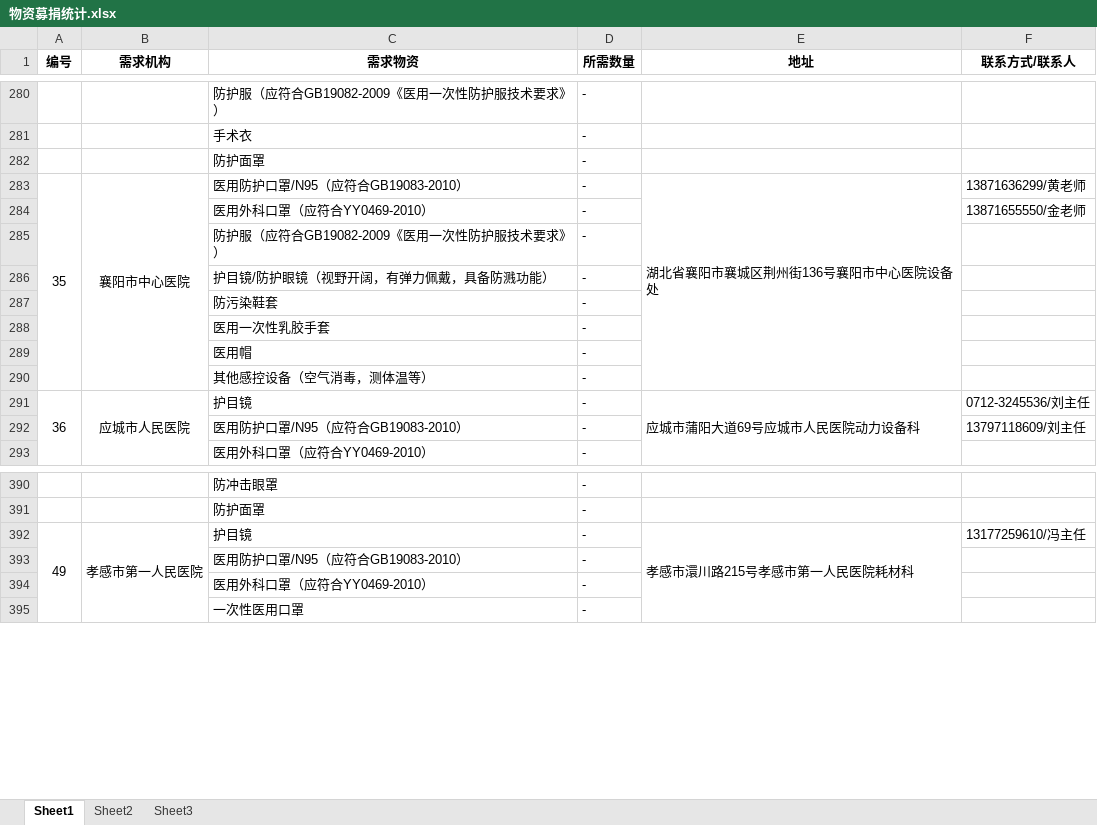
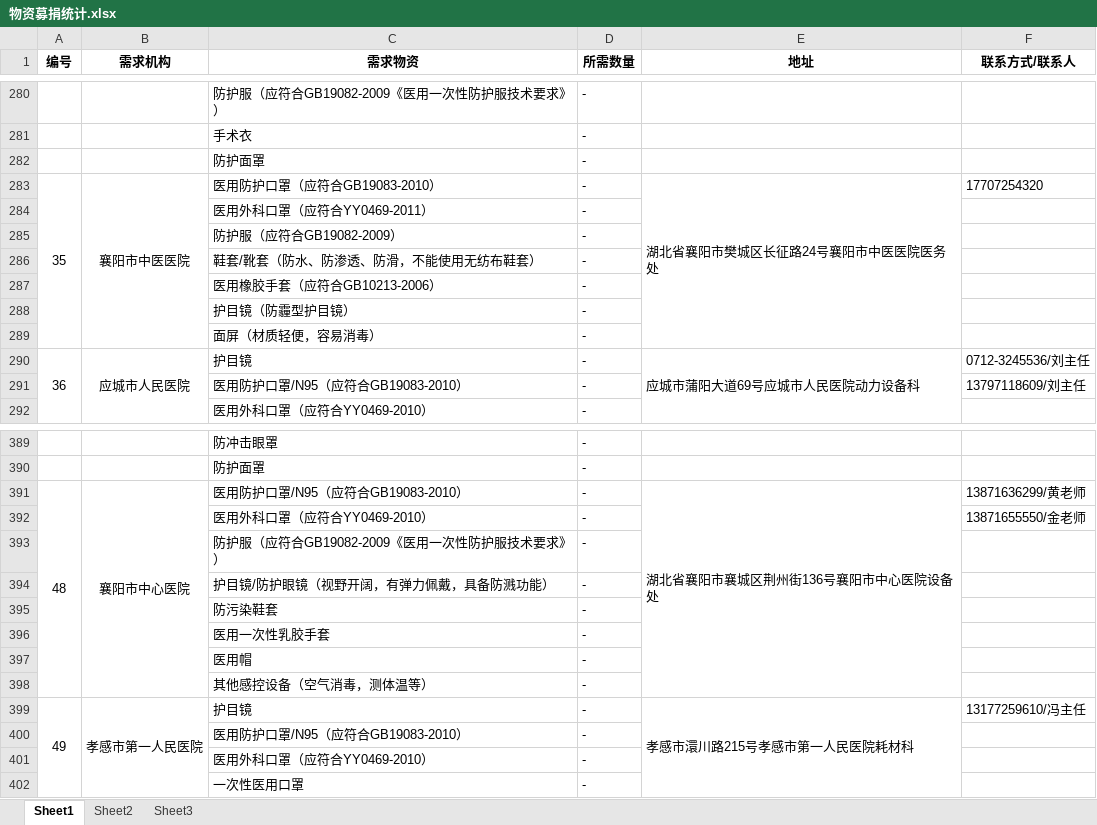
Before and after one commit to ManiuLtd/anti2019-nCoV, an Excel workbook: doc/物资募集/物资募捐统计.xlsx, sheet Sheet1, drawn as a sheet; only a part is shown, gaps mark what is left out; values as stored, in another font and other column widths than the file's, no borders; addresses are those after the commit; the diff names each change by its address in the sheet, - before the commit and + after, or states it on an @@ line.

```diff
--- a/doc/物资募集/物资募捐统计.xlsx (sheet Sheet1)
+++ b/doc/物资募集/物资募捐统计.xlsx (sheet Sheet1)
+row 283: 35 | 襄阳市中医医院 | 医用防护口罩（应符合GB19083-2010） | - | 湖北省襄阳市樊城区长征路24号襄阳市中医医院医务处 | 17707254320
+row 284:  |  | 医用外科口罩（应符合YY0469-2011） | -
-C285 (需求物资): 防护服（应符合GB19082-2009《医用一次性防护服技术要求》）
+C285 (需求物资): 防护服（应符合GB19082-2009）
+row 286:  |  | 鞋套/靴套（防水、防渗透、防滑，不能使用无纺布鞋套） | -
+row 287:  |  | 医用橡胶手套（应符合GB10213-2006） | -
-C288 (需求物资): 护目镜/防护眼镜（视野开阔，有弹力佩戴，具备防溅功能）
+C288 (需求物资): 护目镜（防霾型护目镜）
-C289 (需求物资): 其他感控设备（空气消毒，测体温等）
+C289 (需求物资): 面屏（材质轻便，容易消毒）
@@ row 283 moved to row 391: 48 @@
@@ row 284 moved to row 392: 医用外科口罩（应符合YY0469-2010） @@
+row 393:  |  | 防护服（应符合GB19082-2009《医用一次性防护服技术要求》） | -
+row 394:  |  | 护目镜/防护眼镜（视野开阔，有弹力佩戴，具备防溅功能） | -
@@ row 287 moved to row 395: 防污染鞋套 @@
@@ row 288 moved to row 396: 医用一次性乳胶手套 @@
@@ row 289 moved to row 397: 医用帽 @@
+row 398:  |  | 其他感控设备（空气消毒，测体温等） | -
```
Also changed, not shown: 2 other files.
